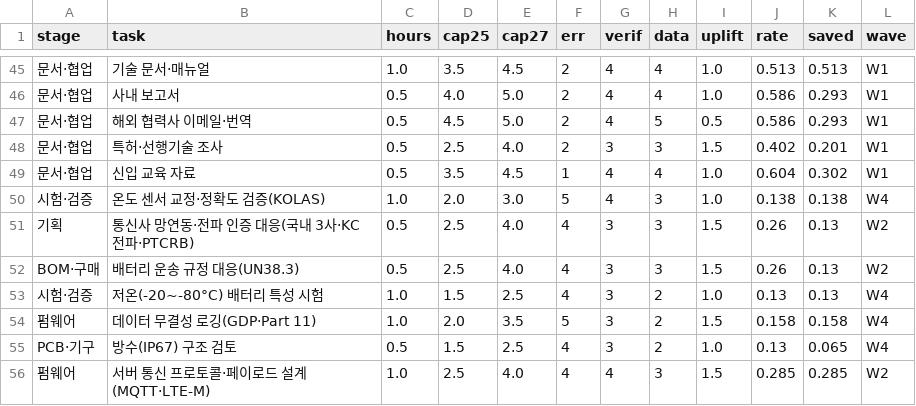
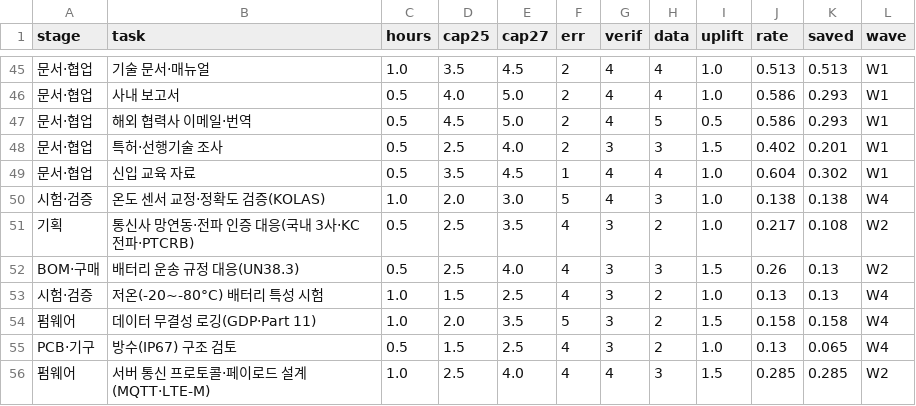
Before and after one commit to eden984/hw-ai-roadmap-2027, a CSV file: data.csv, drawn as a sheet; only a part is shown, gaps mark what is left out; the diff names each change by its address in the sheet, - before the commit and + after, or states it on an @@ line.

```diff
--- a/data.csv
+++ b/data.csv
-E51 (cap27): 4.0
+E51 (cap27): 3.5
-H51 (data): 3
+H51 (data): 2
-I51 (uplift): 1.5
+I51 (uplift): 1.0
-J51 (rate): 0.26
+J51 (rate): 0.217
-K51 (saved): 0.13
+K51 (saved): 0.108
```
Also changed, not shown: 11 other files.
